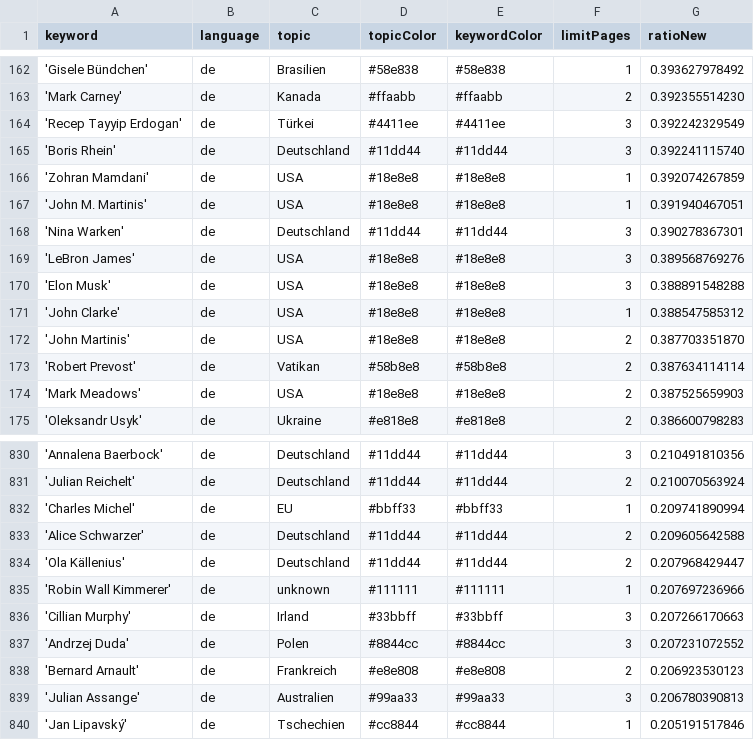
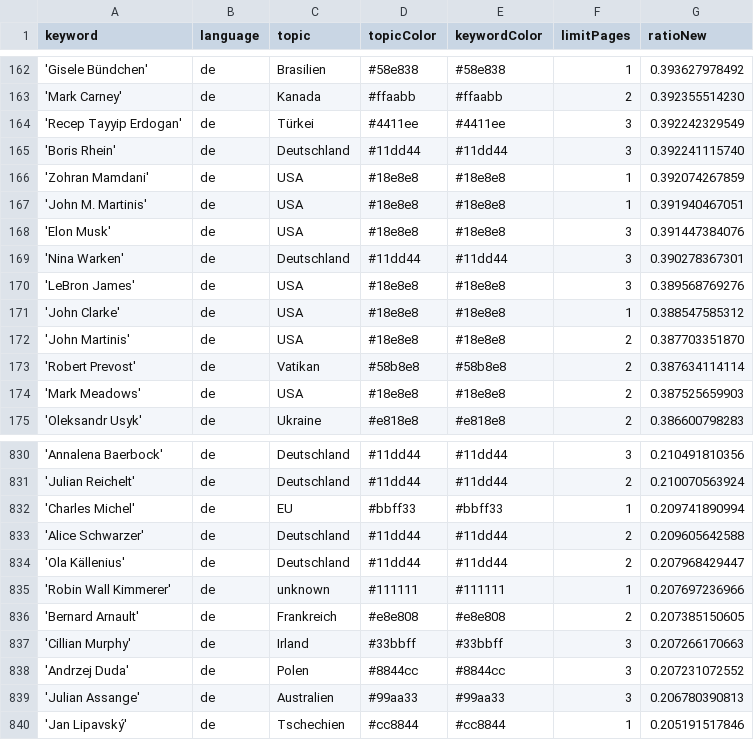
Before and after one commit to JoPhi24-news/leuteFluesterer, a CSV file: keywords.csv, drawn as a sheet; only a part is shown, gaps mark what is left out.

```diff
--- a/keywords.csv
+++ b/keywords.csv
@@ -167,5 +167,5 @@ keyword,language,topic,topicColor,keywordColor,limitPages,ratioNew
 'John M. Martinis',de,USA,#18e8e8,#18e8e8,1,0.391940467051
+'Elon Musk',de,USA,#18e8e8,#18e8e8,3,0.391447384076
 'Nina Warken',de,Deutschland,#11dd44,#11dd44,3,0.390278367301
 'LeBron James',de,USA,#18e8e8,#18e8e8,3,0.389568769276
-'Elon Musk',de,USA,#18e8e8,#18e8e8,3,0.388891548288
 'John Clarke',de,USA,#18e8e8,#18e8e8,1,0.388547585312
@@ -835,5 +835,5 @@ keyword,language,topic,topicColor,keywordColor,limitPages,ratioNew
 'Robin Wall Kimmerer',de,unknown,#111111,#111111,1,0.207697236966
+'Bernard Arnault',de,Frankreich,#e8e808,#e8e808,2,0.207385150605
 'Cillian Murphy',de,Irland,#33bbff,#33bbff,3,0.207266170663
 'Andrzej Duda',de,Polen,#8844cc,#8844cc,3,0.207231072552
-'Bernard Arnault',de,Frankreich,#e8e808,#e8e808,2,0.206923530123
 'Julian Assange',de,Australien,#99aa33,#99aa33,3,0.206780390813
```
Also changed, not shown: csv/news_2025_12.csv.
